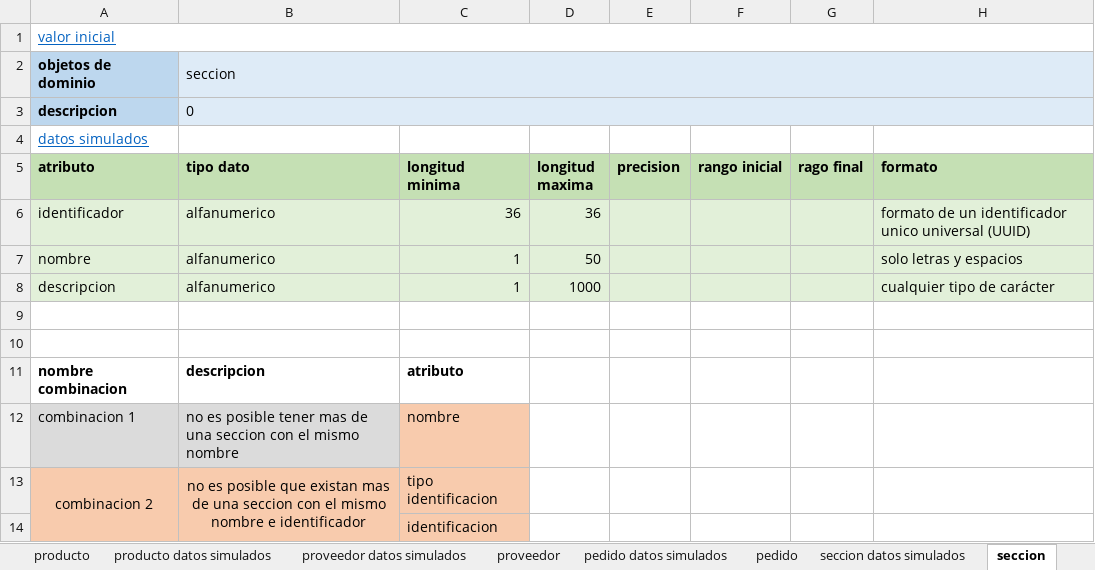
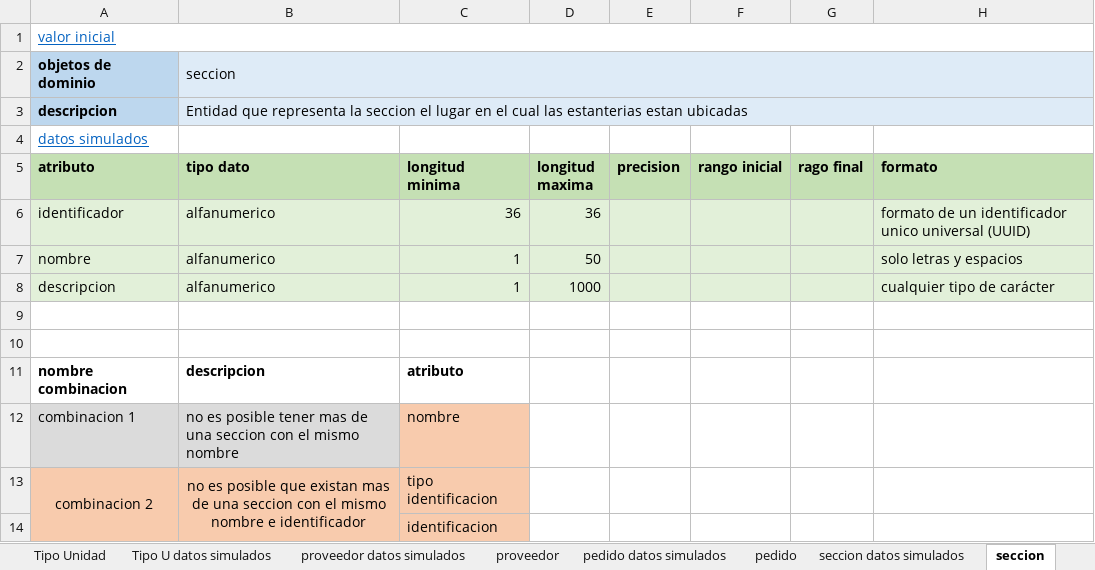
Before and after one commit to DOOPan2022/Presupuesto, an Excel workbook: Extraclase/Modelo de dominio/inventario.xlsx, sheet seccion, drawn as a sheet; only a part is shown; values as stored, in another font and other column widths than the file's, no borders; the diff names each change by its address in the sheet, - before the commit and + after, or states it on an @@ line.

```diff
--- a/Extraclase/Modelo de dominio/inventario.xlsx (sheet seccion)
+++ b/Extraclase/Modelo de dominio/inventario.xlsx (sheet seccion)
+sheet tab: Tipo Unidad
+sheet tab: Tipo U datos simulados
-B3 (tipo dato): 0
+B3 (tipo dato): Entidad que representa la seccion el lugar en el cual las estanterias estan ubicadas
```
Also changed, not shown: sheet objeto de dominio, sheet producto datos simulados, sheet entradas, sheet salidas, sheet usuario, sheet proveedor, 4 more sheets, other sheet tabs.
